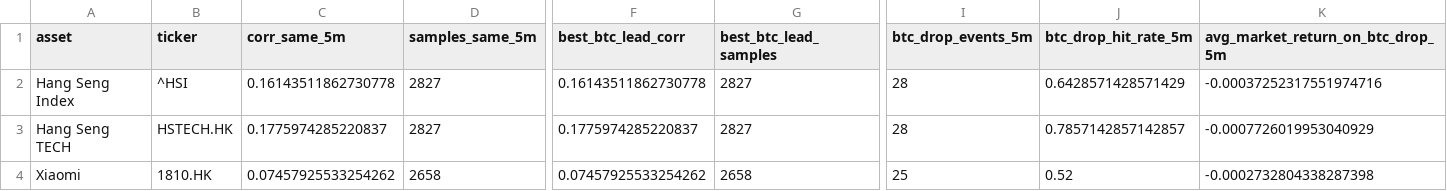
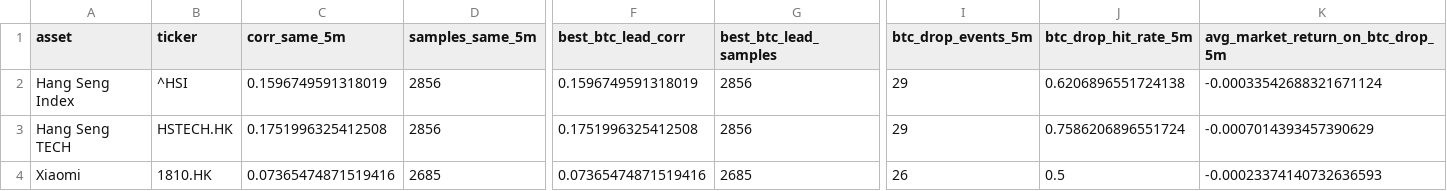
Before and after one commit to Patoinks/Test, a CSV file: data/hk_btc_latest.csv, drawn as a sheet; only a part is shown, gaps mark what is left out; the diff names each change by its address in the sheet, - before the commit and + after, or states it on an @@ line.

```diff
--- a/data/hk_btc_latest.csv
+++ b/data/hk_btc_latest.csv
-C2 (corr_same_5m): 0.16143511862730778
+C2 (corr_same_5m): 0.1596749591318019
-D2:D3 (samples_same_5m): 2827
+D2:D3 (samples_same_5m): 2856
-F2 (best_btc_lead_corr): 0.16143511862730778
+F2 (best_btc_lead_corr): 0.1596749591318019
-G2:G3 (best_btc_lead_samples): 2827
+G2:G3 (best_btc_lead_samples): 2856
-I2:I3 (btc_drop_events_5m): 28
+I2:I3 (btc_drop_events_5m): 29
-J2 (btc_drop_hit_rate_5m): 0.6428571428571429
+J2 (btc_drop_hit_rate_5m): 0.6206896551724138
-K2 (avg_market_return_on_btc_drop_5m): -0.00037252317551974716
+K2 (avg_market_return_on_btc_drop_5m): -0.00033542688321671124
-C3 (corr_same_5m): 0.1775974285220837
+C3 (corr_same_5m): 0.1751996325412508
-F3 (best_btc_lead_corr): 0.1775974285220837
+F3 (best_btc_lead_corr): 0.1751996325412508
-J3 (btc_drop_hit_rate_5m): 0.7857142857142857
+J3 (btc_drop_hit_rate_5m): 0.7586206896551724
-K3 (avg_market_return_on_btc_drop_5m): -0.0007726019953040929
+K3 (avg_market_return_on_btc_drop_5m): -0.0007014393457390629
-C4 (corr_same_5m): 0.07457925533254262
+C4 (corr_same_5m): 0.07365474871519416
-D4 (samples_same_5m): 2658
+D4 (samples_same_5m): 2685
-F4 (best_btc_lead_corr): 0.07457925533254262
+F4 (best_btc_lead_corr): 0.07365474871519416
-G4 (best_btc_lead_samples): 2658
+G4 (best_btc_lead_samples): 2685
-I4 (btc_drop_events_5m): 25
+I4 (btc_drop_events_5m): 26
-J4 (btc_drop_hit_rate_5m): 0.52
+J4 (btc_drop_hit_rate_5m): 0.5
-K4 (avg_market_return_on_btc_drop_5m): -0.0002732804338287398
+K4 (avg_market_return_on_btc_drop_5m): -0.00023374140732636593
```
Also changed, not shown: data/hk_btc_history.csv, data/hk_btc_lags_latest.csv, 5 other files.
